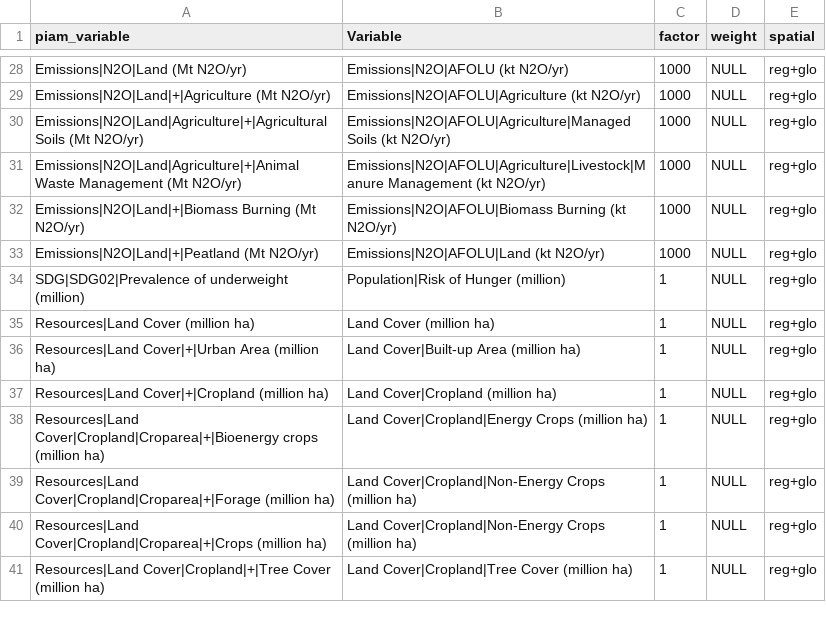
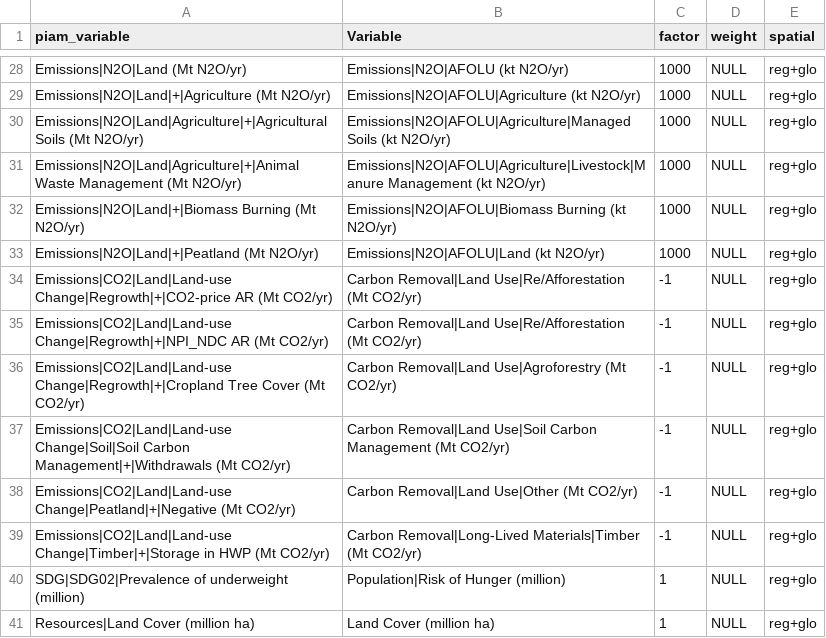
Before and after one commit to dsheng1026/MAgPIE_emulator, a CSV file: MM_linkage_mapping.csv, drawn as a sheet; only a part is shown, gaps mark what is left out; the shorter side is filled out with more unchanged rows.

Commit message:
update the mapping to include the carbon removal variable

```diff
--- a/MM_linkage_mapping.csv
+++ b/MM_linkage_mapping.csv
@@ -33,2 +33,8 @@ Emissions|N2O|Land|+|Biomass Burning (Mt N2O/yr);Emissions|N2O|AFOLU|Biomass Bur
 Emissions|N2O|Land|+|Peatland (Mt N2O/yr);Emissions|N2O|AFOLU|Land (kt N2O/yr);1000;NULL;reg+glo
+Emissions|CO2|Land|Land-use Change|Regrowth|+|CO2-price AR (Mt CO2/yr);Carbon Removal|Land Use|Re/Afforestation (Mt CO2/yr);-1;NULL;reg+glo
+Emissions|CO2|Land|Land-use Change|Regrowth|+|NPI_NDC AR (Mt CO2/yr);Carbon Removal|Land Use|Re/Afforestation (Mt CO2/yr);-1;NULL;reg+glo
+Emissions|CO2|Land|Land-use Change|Regrowth|+|Cropland Tree Cover (Mt CO2/yr);Carbon Removal|Land Use|Agroforestry (Mt CO2/yr);-1;NULL;reg+glo
+Emissions|CO2|Land|Land-use Change|Soil|Soil Carbon Management|+|Withdrawals (Mt CO2/yr);Carbon Removal|Land Use|Soil Carbon Management (Mt CO2/yr);-1;NULL;reg+glo
+Emissions|CO2|Land|Land-use Change|Peatland|+|Negative (Mt CO2/yr);Carbon Removal|Land Use|Other (Mt CO2/yr);-1;NULL;reg+glo
+Emissions|CO2|Land|Land-use Change|Timber|+|Storage in HWP (Mt CO2/yr);Carbon Removal|Long-Lived Materials|Timber (Mt CO2/yr);-1;NULL;reg+glo
 SDG|SDG02|Prevalence of underweight (million);Population|Risk of Hunger (million);1;NULL;reg+glo
```
